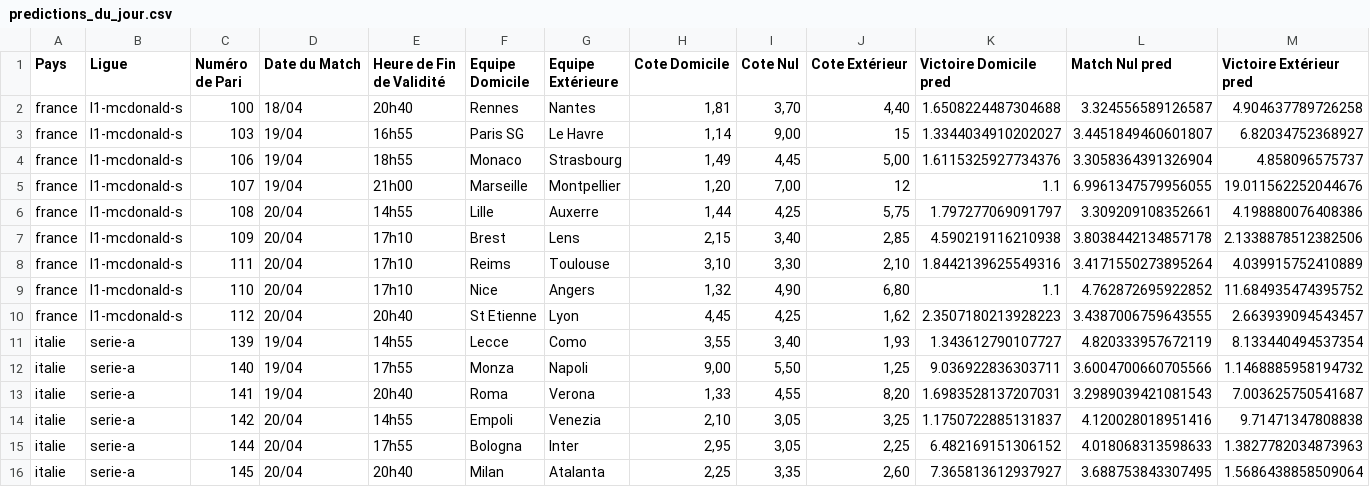
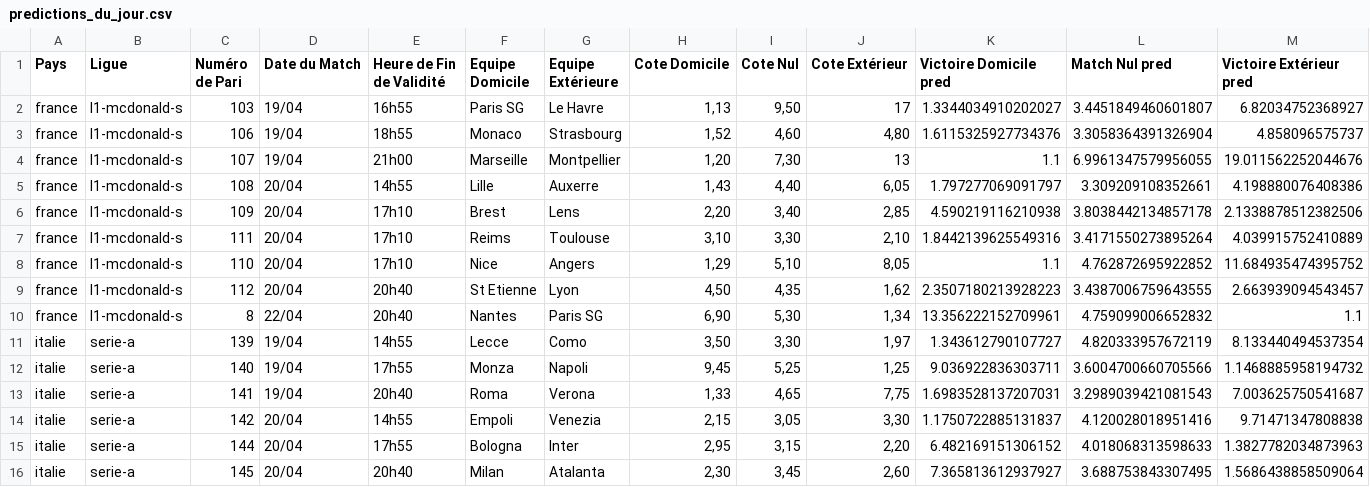
Before and after one commit to Metimer/Goalytics, a CSV file: predictions_du_jour.csv, drawn as a sheet; only a part is shown; the diff covers the shown part only.

Commit message:
Mise à jour des fichiers CSV des prédictions

```diff
--- a/predictions_du_jour.csv
+++ b/predictions_du_jour.csv
@@ -1,16 +1,16 @@
 Pays,Ligue,Numéro de Pari,Date du Match,Heure de Fin de Validité,Equipe Domicile,Equipe Extérieure,Cote Domicile,Cote Nul,Cote Extérieur,Victoire Domicile pred,Match Nul pred,Victoire Extérieur pred
-france,l1-mcdonald-s,100,18/04,20h40,Rennes,Nantes,"1,81","3,70","4,40",1.6508224487304688,3.324556589126587,4.904637789726258
-france,l1-mcdonald-s,103,19/04,16h55,Paris SG,Le Havre,"1,14","9,00",15,1.3344034910202027,3.4451849460601807,6.82034752368927
-france,l1-mcdonald-s,106,19/04,18h55,Monaco,Strasbourg,"1,49","4,45","5,00",1.6115325927734376,3.3058364391326904,4.858096575737
-france,l1-mcdonald-s,107,19/04,21h00,Marseille,Montpellier,"1,20","7,00",12,1.1,6.9961347579956055,19.011562252044676
-france,l1-mcdonald-s,108,20/04,14h55,Lille,Auxerre,"1,44","4,25","5,75",1.797277069091797,3.309209108352661,4.198880076408386
-france,l1-mcdonald-s,109,20/04,17h10,Brest,Lens,"2,15","3,40","2,85",4.590219116210938,3.8038442134857178,2.1338878512382506
+france,l1-mcdonald-s,103,19/04,16h55,Paris SG,Le Havre,"1,13","9,50",17,1.3344034910202027,3.4451849460601807,6.82034752368927
+france,l1-mcdonald-s,106,19/04,18h55,Monaco,Strasbourg,"1,52","4,60","4,80",1.6115325927734376,3.3058364391326904,4.858096575737
+france,l1-mcdonald-s,107,19/04,21h00,Marseille,Montpellier,"1,20","7,30",13,1.1,6.9961347579956055,19.011562252044676
+france,l1-mcdonald-s,108,20/04,14h55,Lille,Auxerre,"1,43","4,40","6,05",1.797277069091797,3.309209108352661,4.198880076408386
+france,l1-mcdonald-s,109,20/04,17h10,Brest,Lens,"2,20","3,40","2,85",4.590219116210938,3.8038442134857178,2.1338878512382506
 france,l1-mcdonald-s,111,20/04,17h10,Reims,Toulouse,"3,10","3,30","2,10",1.8442139625549316,3.4171550273895264,4.039915752410889
-france,l1-mcdonald-s,110,20/04,17h10,Nice,Angers,"1,32","4,90","6,80",1.1,4.762872695922852,11.684935474395752
-france,l1-mcdonald-s,112,20/04,20h40,St Etienne,Lyon,"4,45","4,25","1,62",2.3507180213928223,3.4387006759643555,2.663939094543457
-italie,serie-a,139,19/04,14h55,Lecce,Como,"3,55","3,40","1,93",1.343612790107727,4.820333957672119,8.133440494537354
-italie,serie-a,140,19/04,17h55,Monza,Napoli,"9,00","5,50","1,25",9.036922836303711,3.6004700660705566,1.1468885958194732
-italie,serie-a,141,19/04,20h40,Roma,Verona,"1,33","4,55","8,20",1.6983528137207031,3.2989039421081543,7.003625750541687
-italie,serie-a,142,20/04,14h55,Empoli,Venezia,"2,10","3,05","3,25",1.1750722885131837,4.120028018951416,9.71471347808838
-italie,serie-a,144,20/04,17h55,Bologna,Inter,"2,95","3,05","2,25",6.482169151306152,4.018068313598633,1.3827782034873963
-italie,serie-a,145,20/04,20h40,Milan,Atalanta,"2,25","3,35","2,60",7.365813612937927,3.688753843307495,1.5686438858509064
+france,l1-mcdonald-s,110,20/04,17h10,Nice,Angers,"1,29","5,10","8,05",1.1,4.762872695922852,11.684935474395752
+france,l1-mcdonald-s,112,20/04,20h40,St Etienne,Lyon,"4,50","4,35","1,62",2.3507180213928223,3.4387006759643555,2.663939094543457
+france,l1-mcdonald-s,8,22/04,20h40,Nantes,Paris SG,"6,90","5,30","1,34",13.356222152709961,4.759099006652832,1.1
+italie,serie-a,139,19/04,14h55,Lecce,Como,"3,50","3,30","1,97",1.343612790107727,4.820333957672119,8.133440494537354
+italie,serie-a,140,19/04,17h55,Monza,Napoli,"9,45","5,25","1,25",9.036922836303711,3.6004700660705566,1.1468885958194732
+italie,serie-a,141,19/04,20h40,Roma,Verona,"1,33","4,65","7,75",1.6983528137207031,3.2989039421081543,7.003625750541687
+italie,serie-a,142,20/04,14h55,Empoli,Venezia,"2,15","3,05","3,30",1.1750722885131837,4.120028018951416,9.71471347808838
+italie,serie-a,144,20/04,17h55,Bologna,Inter,"2,95","3,15","2,20",6.482169151306152,4.018068313598633,1.3827782034873963
+italie,serie-a,145,20/04,20h40,Milan,Atalanta,"2,30","3,45","2,60",7.365813612937927,3.688753843307495,1.5686438858509064
```
Also changed, not shown: 1 removed row and 66 edited cells elsewhere in this file.
